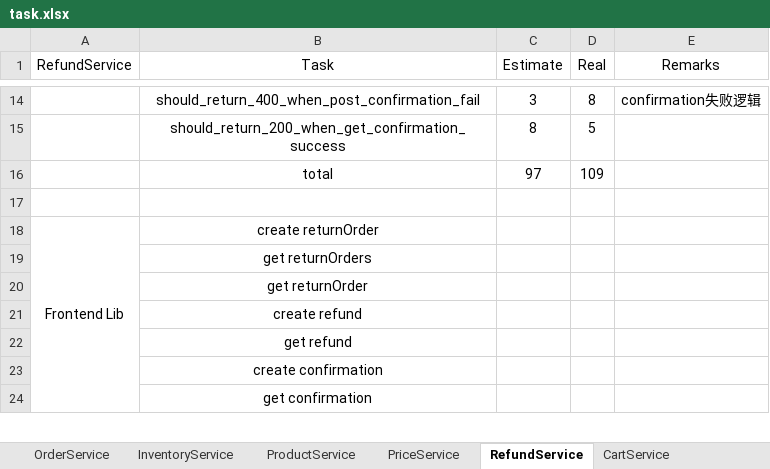
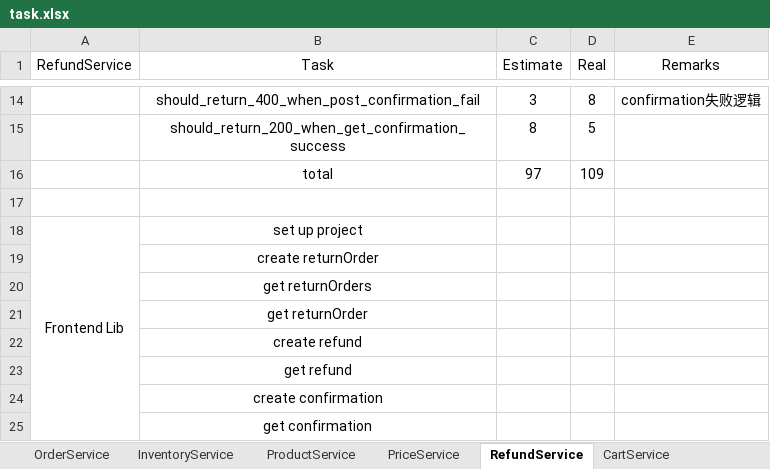
Before and after one commit to twzyliu/MicroService, an Excel workbook: task/task.xlsx, sheet RefundService, drawn as a sheet; only a part is shown, gaps mark what is left out; values as stored, in another font and other column widths than the file's, no borders; the diff names each change by its address in the sheet, - before the commit and + after, or states it on an @@ line.

```diff
--- a/task/task.xlsx (sheet RefundService)
+++ b/task/task.xlsx (sheet RefundService)
-B18 (Task): create returnOrder
+B18 (Task): set up project
+row 19:  | create returnOrder
```
Also changed, not shown: sheet CartService, sheet InventoryService, 9 other files.
